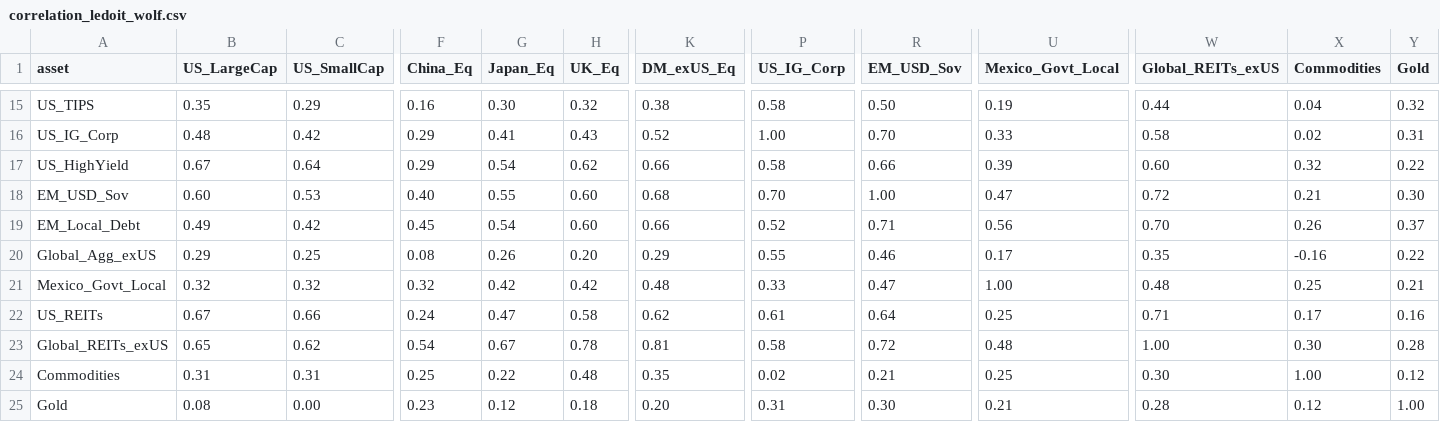
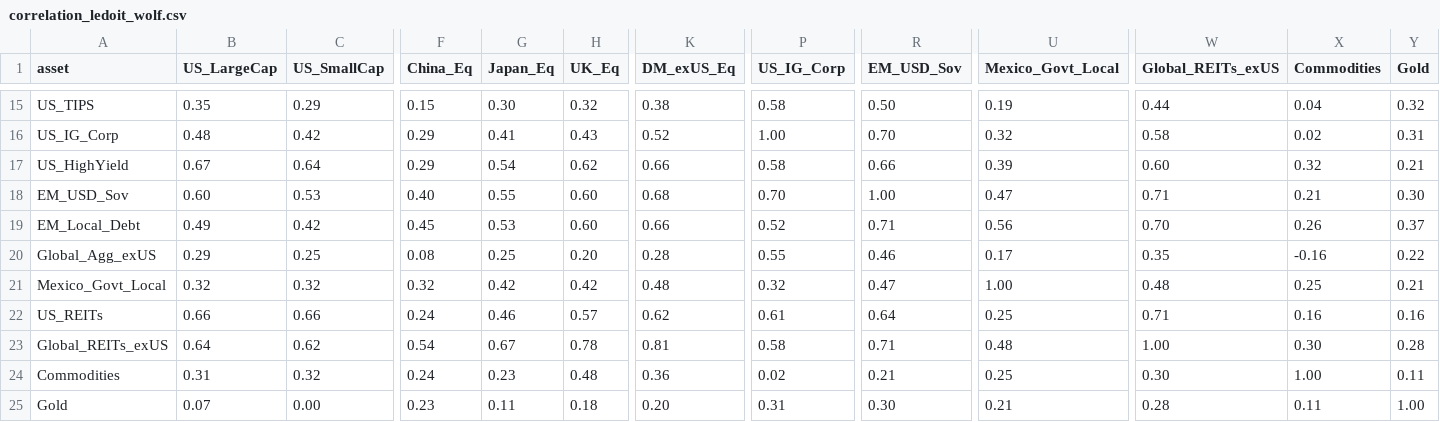
Before and after one commit to DuiArte/ltcma-methodology, a CSV file: assumptions/correlation_ledoit_wolf.csv, drawn as a sheet; only a part is shown, gaps mark what is left out; the diff covers the shown part only; the diff names each change by its address in the sheet, - before the commit and + after, or states it on an @@ line.

```diff
--- a/assumptions/correlation_ledoit_wolf.csv
+++ b/assumptions/correlation_ledoit_wolf.csv
-F15 (China_Eq): 0.16
+F15 (China_Eq): 0.15
-U16 (Mexico_Govt_Local): 0.33
+U16 (Mexico_Govt_Local): 0.32
-Y17 (Gold): 0.22
+Y17 (Gold): 0.21
-W18 (Global_REITs_exUS): 0.72
+W18 (Global_REITs_exUS): 0.71
-G19 (Japan_Eq): 0.54
+G19 (Japan_Eq): 0.53
-G20 (Japan_Eq): 0.26
+G20 (Japan_Eq): 0.25
-K20 (DM_exUS_Eq): 0.29
+K20 (DM_exUS_Eq): 0.28
-P21 (US_IG_Corp): 0.33
+P21 (US_IG_Corp): 0.32
-B22 (US_LargeCap): 0.67
+B22 (US_LargeCap): 0.66
-G22 (Japan_Eq): 0.47
+G22 (Japan_Eq): 0.46
-H22 (UK_Eq): 0.58
+H22 (UK_Eq): 0.57
-X22 (Commodities): 0.17
+X22 (Commodities): 0.16
-B23 (US_LargeCap): 0.65
+B23 (US_LargeCap): 0.64
-R23 (EM_USD_Sov): 0.72
+R23 (EM_USD_Sov): 0.71
-C24 (US_SmallCap): 0.31
+C24 (US_SmallCap): 0.32
-F24 (China_Eq): 0.25
+F24 (China_Eq): 0.24
-G24 (Japan_Eq): 0.22
+G24 (Japan_Eq): 0.23
-K24 (DM_exUS_Eq): 0.35
+K24 (DM_exUS_Eq): 0.36
-Y24 (Gold): 0.12
+Y24 (Gold): 0.11
-B25 (US_LargeCap): 0.08
+B25 (US_LargeCap): 0.07
-G25 (Japan_Eq): 0.12
+G25 (Japan_Eq): 0.11
-X25 (Commodities): 0.12
+X25 (Commodities): 0.11
```
Also changed, not shown: 36 edited cells elsewhere in this file, assumptions/capital_market_assumptions.csv, assumptions/correlation_sample_15y.csv, 5 other files.
